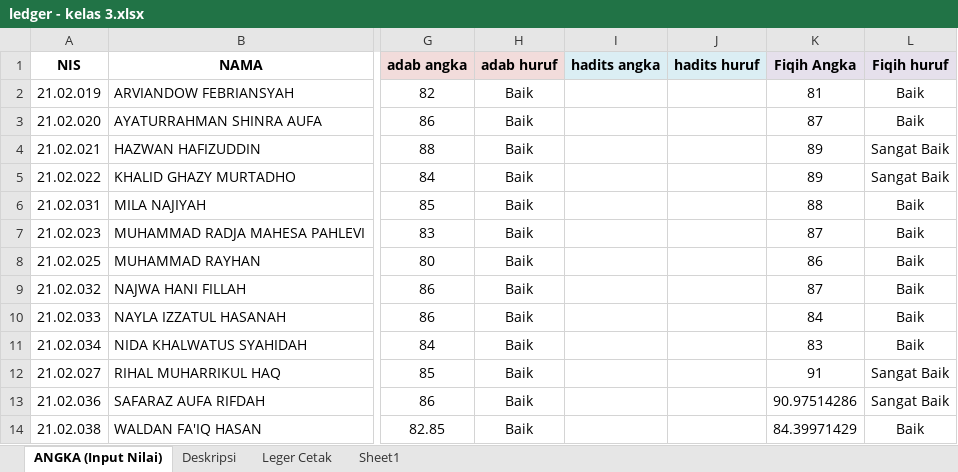
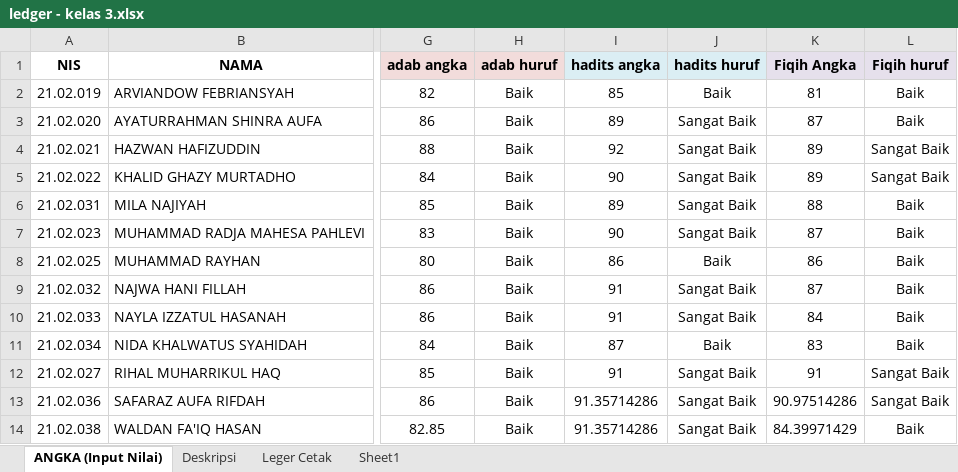
Before and after one commit to mzaini30/rapot-juni-2024, an Excel workbook: ledger - kelas 3.xlsx, sheet ANGKA (Input Nilai), drawn as a sheet; only a part is shown, gaps mark what is left out; values as stored, in another font and other column widths than the file's, no borders; the diff names each change by its address in the sheet, - before the commit and + after, or states it on an @@ line.

```diff
--- a/ledger - kelas 3.xlsx (sheet ANGKA (Input Nilai))
+++ b/ledger - kelas 3.xlsx (sheet ANGKA (Input Nilai))
-I2 (hadits angka): (empty)
+I2 (hadits angka): 85
-J2 (hadits huruf): (empty)
+J2 (hadits huruf): Baik
-I3 (hadits angka): (empty)
+I3 (hadits angka): 89
-J3:J7 (hadits huruf): (empty)
+J3:J7 (hadits huruf): Sangat Baik
-I4 (hadits angka): (empty)
+I4 (hadits angka): 92
-I5 (hadits angka): (empty)
+I5 (hadits angka): 90
-I6 (hadits angka): (empty)
+I6 (hadits angka): 89
-I7 (hadits angka): (empty)
+I7 (hadits angka): 90
-I8 (hadits angka): (empty)
+I8 (hadits angka): 86
-J8 (hadits huruf): (empty)
+J8 (hadits huruf): Baik
-I9:I10 (hadits angka): (empty)
+I9:I10 (hadits angka): 91
-J9:J10 (hadits huruf): (empty)
+J9:J10 (hadits huruf): Sangat Baik
-I11 (hadits angka): (empty)
+I11 (hadits angka): 87
-J11 (hadits huruf): (empty)
+J11 (hadits huruf): Baik
-I12 (hadits angka): (empty)
+I12 (hadits angka): 91
-J12:J14 (hadits huruf): (empty)
+J12:J14 (hadits huruf): Sangat Baik
-I13:I14 (hadits angka): (empty)
+I13:I14 (hadits angka): 91.35714286
```
Also changed, not shown: sheet Leger Cetak, sheet Deskripsi, 1 other file.
